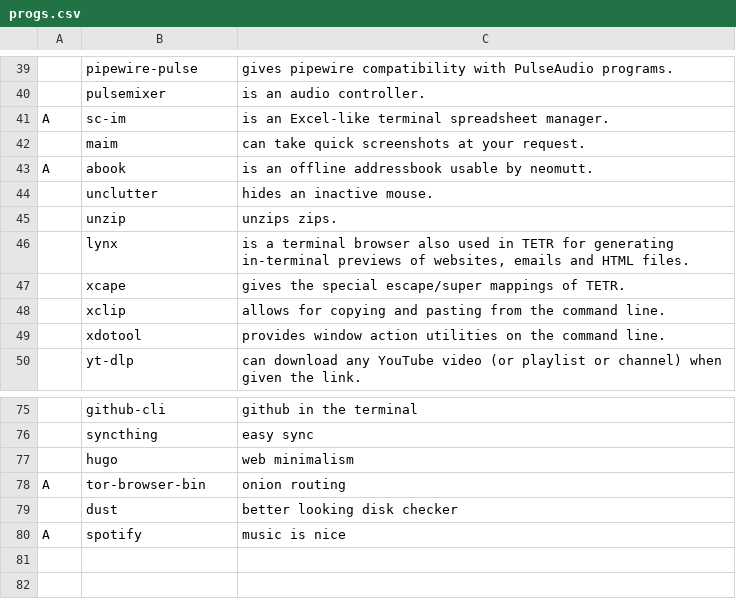
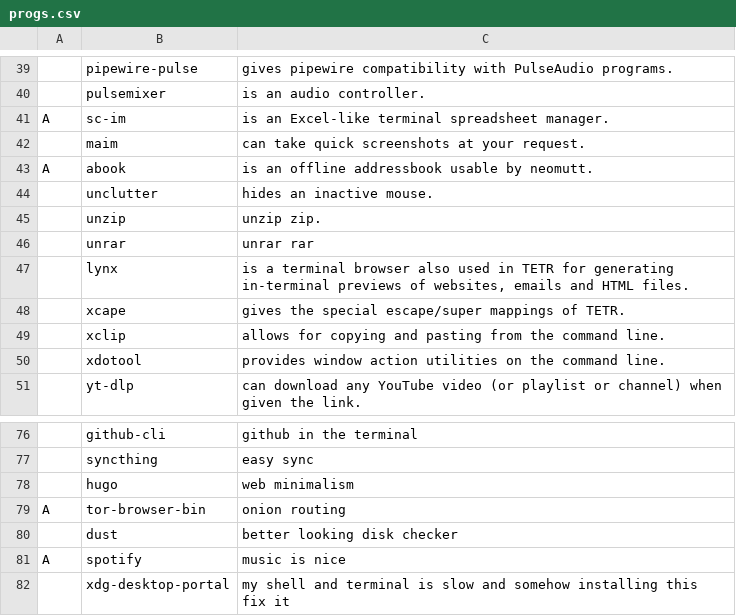
Before and after one commit to ciosyam/TETR, a CSV file: static/progs.csv, drawn as a sheet; only a part is shown, gaps mark what is left out.

```diff
--- a/static/progs.csv
+++ b/static/progs.csv
@@ -44,3 +44,4 @@ A,abook,"is an offline addressbook usable by neomutt."
 ,unclutter,"hides an inactive mouse."
-,unzip,"unzips zips."
+,unzip,"unzip zip."
+,unrar,"unrar rar"
 ,lynx,"is a terminal browser also used in TETR for generating in-terminal previews of websites, emails and HTML files."
@@ -80 +81,2 @@ A,tor-browser-bin,"onion routing"
 A,spotify,"music is nice"
+,xdg-desktop-portal,"my shell and terminal is slow and somehow installing this fix it"
```
Also changed, not shown: 1 other file.
